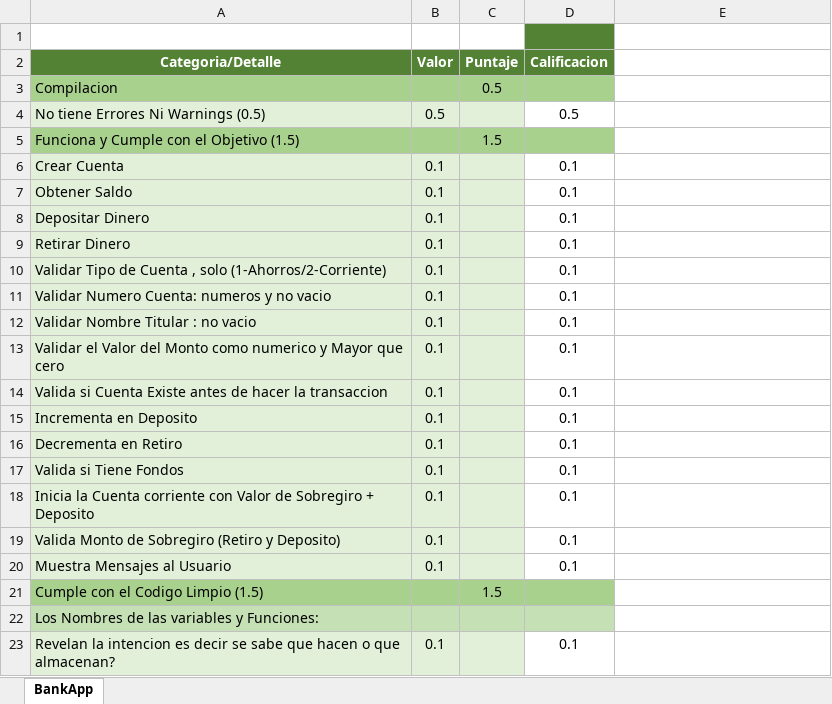
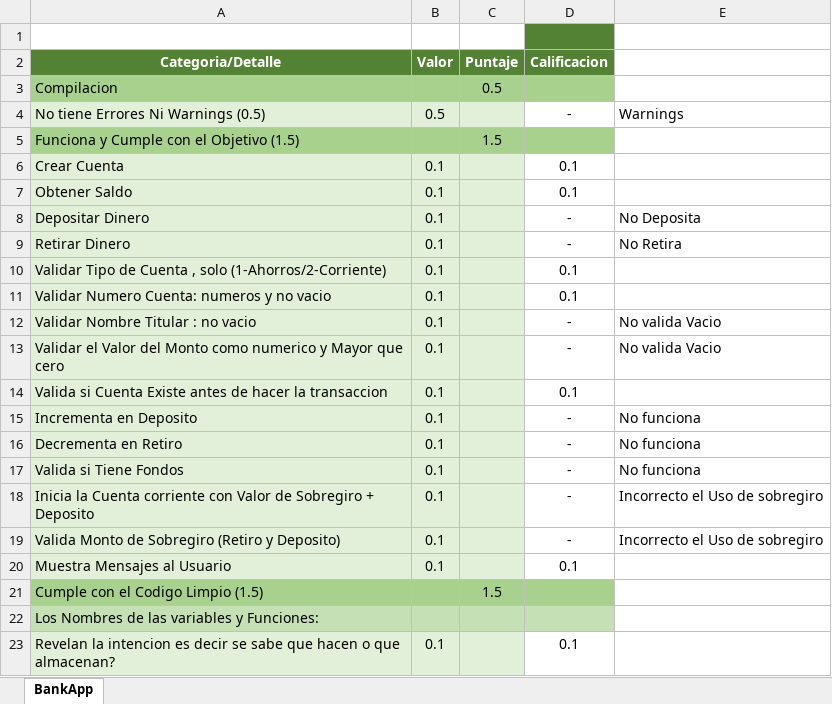
Before and after one commit to Jucer74/ServicesDevelopment, an Excel workbook: Exams/Exam-01/CheckList.xlsx, sheet BankApp, drawn as a sheet; only a part is shown; values as stored, in another font and other column widths than the file's, no borders; the diff covers the shown part only; the diff names each change by its address in the sheet, - before the commit and + after, or states it on an @@ line.

```diff
--- a/Exams/Exam-01/CheckList.xlsx (sheet BankApp)
+++ b/Exams/Exam-01/CheckList.xlsx (sheet BankApp)
-D4 (Calificacion): 0.5
+D4 (Calificacion): -
-E4: (empty)
+E4: Warnings
-D8:D9 (Calificacion): 0.1
+D8:D9 (Calificacion): -
-E8: (empty)
+E8: No Deposita
-E9: (empty)
+E9: No Retira
-D12:D13 (Calificacion): 0.1
+D12:D13 (Calificacion): -
-E12:E13: (empty)
+E12:E13: No valida Vacio
-D15:D19 (Calificacion): 0.1
+D15:D19 (Calificacion): -
-E15:E17: (empty)
+E15:E17: No funciona
-E18:E19: (empty)
+E18:E19: Incorrecto el Uso de sobregiro
```
Also changed, not shown: 7 edited cells elsewhere in this sheet, 3 other files.
